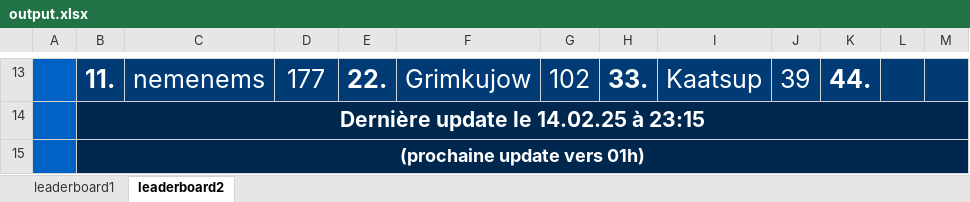
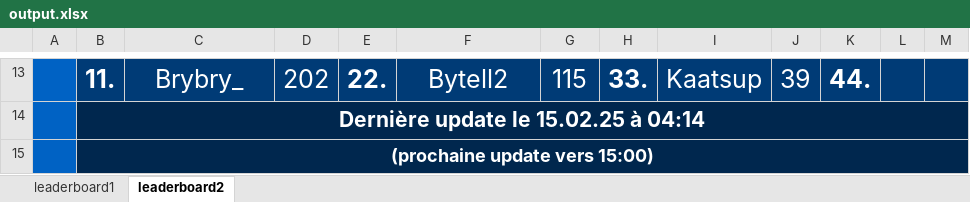
Before and after one commit to floooz/MCStatsCompiler-autoupload, an Excel workbook: cobblemon_module/output.xlsx, sheet leaderboard2, drawn as a sheet; only a part is shown, gaps mark what is left out; values as stored, in another font and other column widths than the file's, no borders; the diff covers the shown part only; the diff names each change by its address in the sheet, - before the commit and + after, or states it on an @@ line.

```diff
--- a/cobblemon_module/output.xlsx (sheet leaderboard2)
+++ b/cobblemon_module/output.xlsx (sheet leaderboard2)
-C13: nemenems
+C13: Brybry_
-D13: 177
+D13: 202
-F13: Grimkujow
+F13: Bytell2
-G13: 102
+G13: 115
-B14: Dernière update le 14.02.25 à 23:15
+B14: Dernière update le 15.02.25 à 04:14
-B15: (prochaine update vers 01h)
+B15: (prochaine update vers 15:00)
```
Also changed, not shown: 61 edited cells elsewhere in this sheet, sheet leaderboard1, 4 other files.
